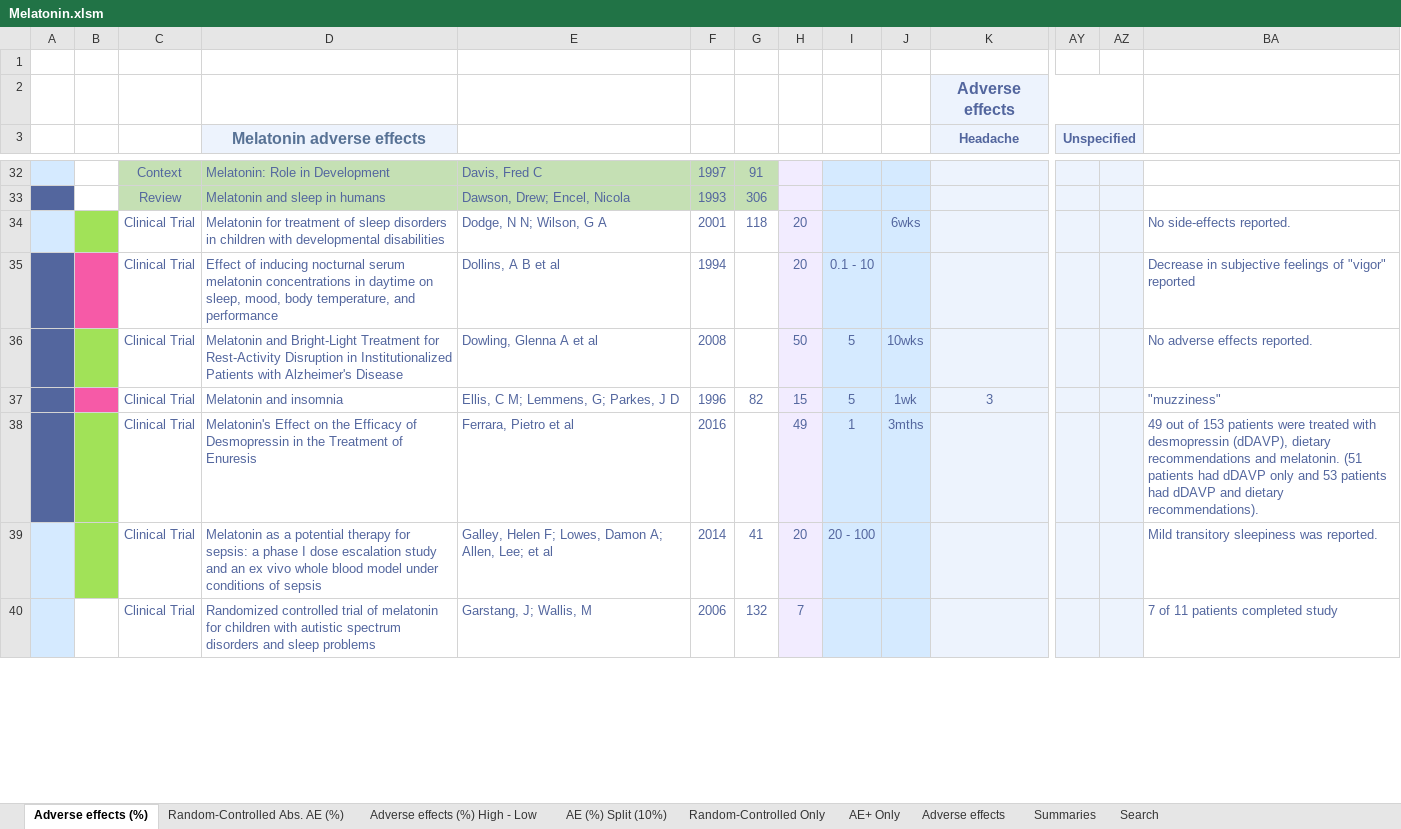
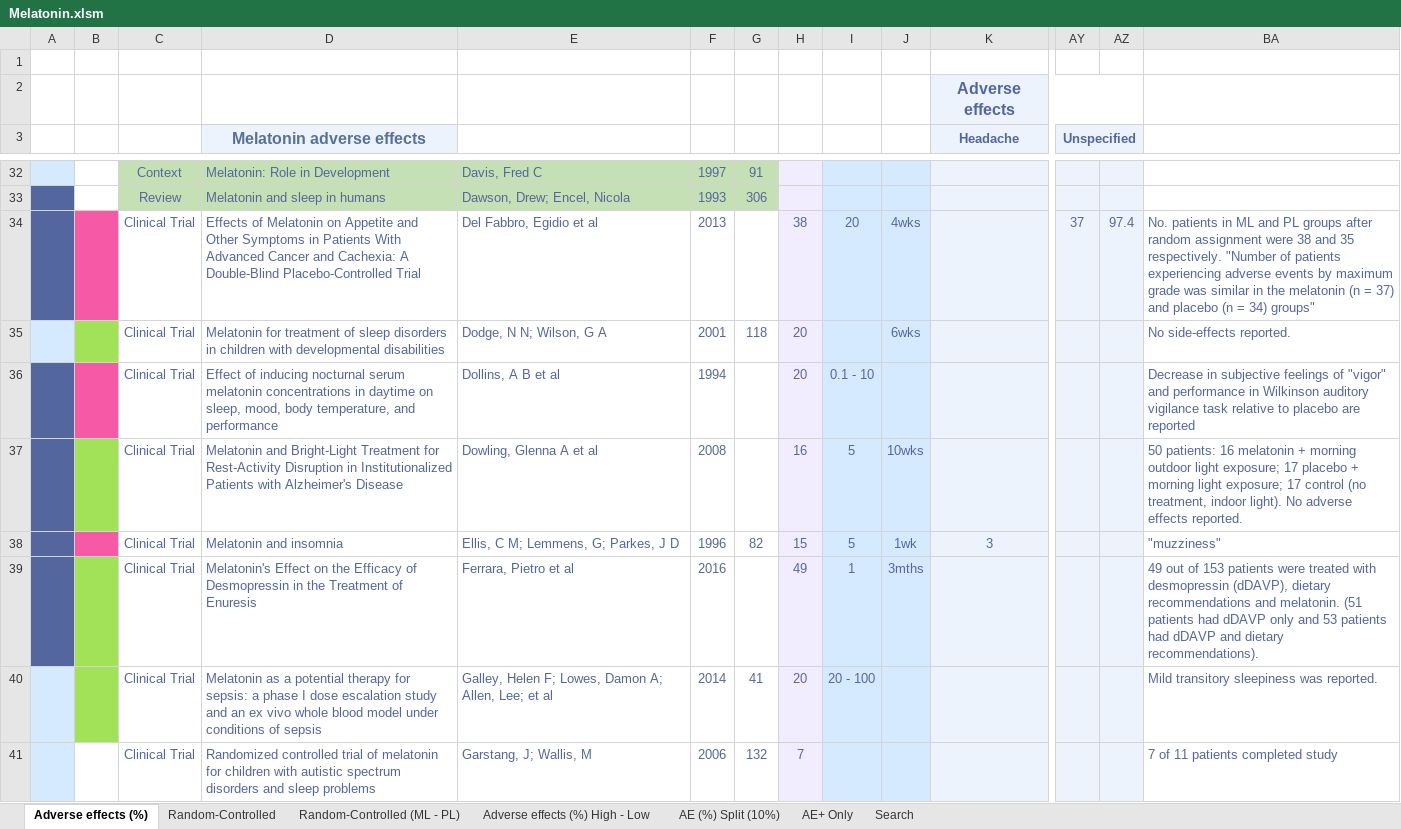
Before and after one commit to MichaelVasey/FB, an Excel workbook: FB/Melatonin/Melatonin.xlsm, sheet Adverse effects (%), drawn as a sheet; only a part is shown, gaps mark what is left out; values as stored, in another font and other column widths than the file's, no borders; addresses are those after the commit; rows hold the shown columns only; the diff covers the shown part only; the diff names each change by its address in the sheet, - before the commit and + after, or states it on an @@ line.

Commit message:
update melatonin master

```diff
--- a/FB/Melatonin/Melatonin.xlsm (sheet Adverse effects (%))
+++ b/FB/Melatonin/Melatonin.xlsm (sheet Adverse effects (%))
-sheet tab: Random-Controlled Abs. AE (%)
+sheet tab: Random-Controlled (ML - PL)
-sheet tab: Random-Controlled Only
-sheet tab: Adverse effects
-sheet tab: Summaries
+sheet tab: Random-Controlled
+row 34:  |  | Clinical Trial | Effects of Melatonin on Appetite and Other Symptoms in Patients With Advanced Cancer and Cachexia: A Double-Blind Placebo-Controlled Trial | Del Fabbro, Egidio et al | 2013 |  | 38 | 20 | 4wks |  | 37 | 97.4 | No. patients in ML and PL groups after random assignment were 38 and 35 respectively. "Number of patients experiencing adverse events by maximum grade was similar in the melatonin (n = 37) and placebo (n = 34) groups"
-BA36: …of "vigor" reported
+BA36: …of "vigor" and performance in Wilkinson auditory vigilance task relative to placebo are reported
-H37: 50
+H37: 16
-BA37: No adverse…
+BA37: 50 patients: 16 melatonin + morning outdoor light exposure; 17 placebo + morning light exposure; 17 control (no treatment, indoor light). No adverse…
```
Also changed, not shown: 3 added rows, 3 removed rows, 70 edited cells and cell formats elsewhere in this sheet, sheet Random-Controlled (ML - PL), sheet AE+ Only, sheet AE (%) Split (10%), sheet Adverse effects (%) High - Low, formulas that keep their value, 1 other file.
